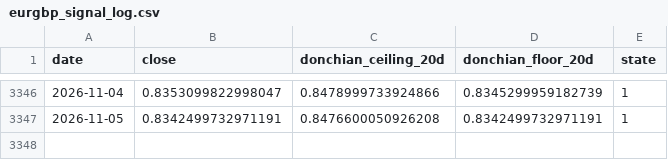
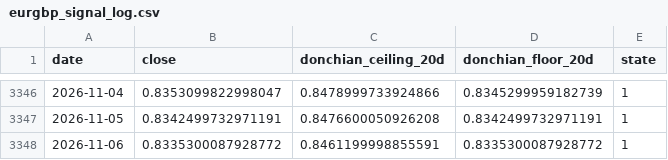
Before and after one commit to kenjtradez/eurgbp-donchian-signal, a CSV file: eurgbp_signal_log.csv, drawn as a sheet; only a part is shown, gaps mark what is left out.

```diff
--- a/eurgbp_signal_log.csv
+++ b/eurgbp_signal_log.csv
@@ -3347 +3347,2 @@ date,close,donchian_ceiling_20d,donchian_floor_20d,state
 2026-11-05,0.8342499732971191,0.8476600050926208,0.8342499732971191,1
+2026-11-06,0.8335300087928772,0.8461199998855591,0.8335300087928772,1
```
